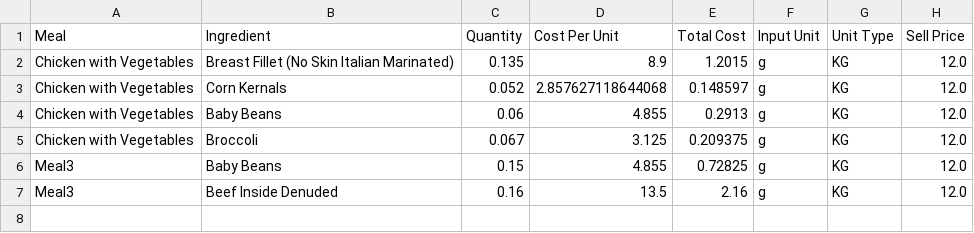
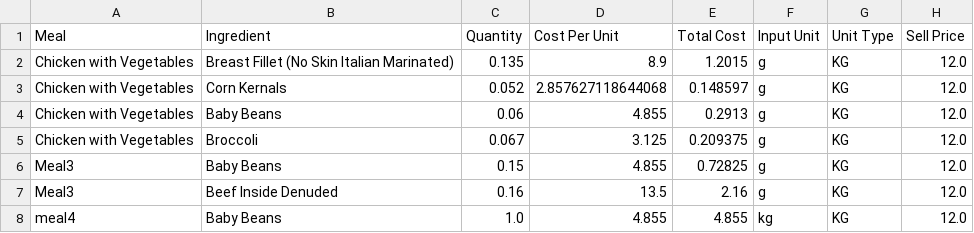
Before and after one commit to LukeCreativeInd/cleaneatscostings, a CSV file: data/meals.csv, drawn as a sheet.

Commit message:
Update meals 2025-08-08T03:09:07.096174Z

```diff
--- a/data/meals.csv
+++ b/data/meals.csv
@@ -7 +7,2 @@ Meal3,Baby Beans,0.15,4.855,0.72825,g,KG,12.0
 Meal3,Beef Inside Denuded,0.16,13.5,2.16,g,KG,12.0
+meal4,Baby Beans,1.0,4.855,4.855,kg,KG,12.0
```
